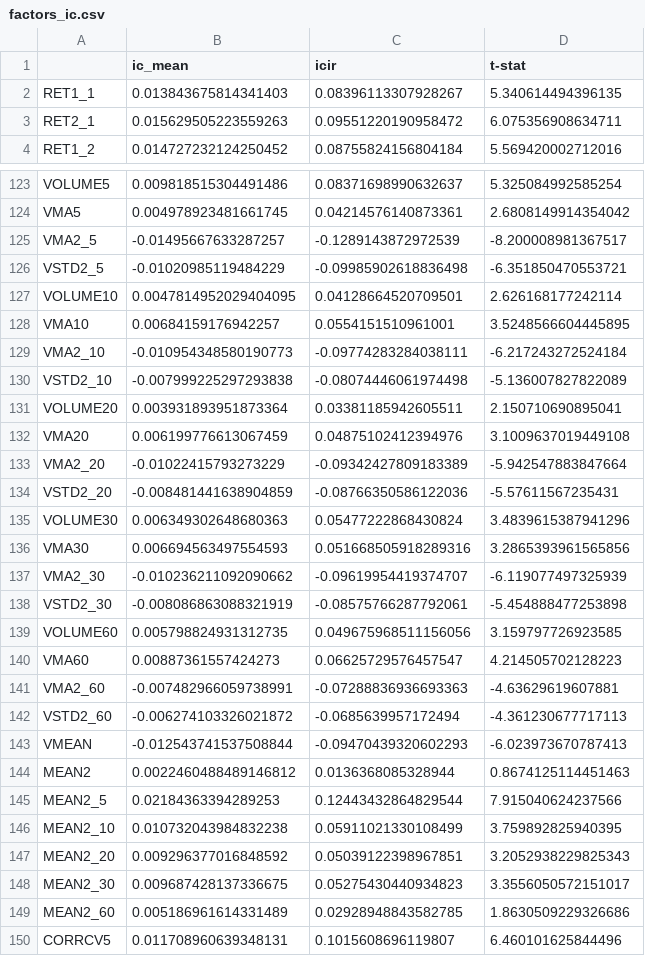
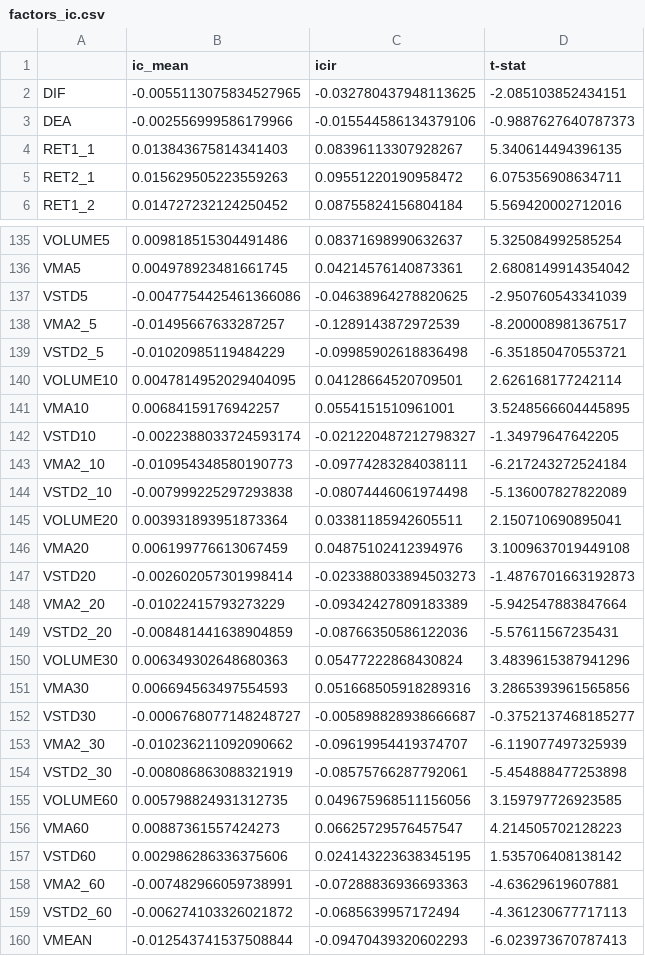
Before and after one commit to HaoningChen/scutquant, a CSV file: 技术因子测试/factors_ic.csv, drawn as a sheet; only a part is shown, gaps mark what is left out; the shorter side is filled out with more unchanged rows; the diff covers the shown part only.

```diff
--- a/技术因子测试/factors_ic.csv
+++ b/技术因子测试/factors_ic.csv
@@ -1,2 +1,4 @@
 ,ic_mean,icir,t-stat
+DIF,-0.0055113075834527965,-0.032780437948113625,-2.085103852434151
+DEA,-0.002556999586179966,-0.015544586134379106,-0.9887627640787373
 RET1_1,0.013843675814341403,0.08396113307928267,5.340614494396135
@@ -124,2 +136,3 @@ VOLUME5,0.009818515304491486,0.08371698990632637,5.325084992585254
 VMA5,0.004978923481661745,0.04214576140873361,2.6808149914354042
+VSTD5,-0.0047754425461366086,-0.04638964278820625,-2.950760543341039
 VMA2_5,-0.01495667633287257,-0.1289143872972539,-8.200008981367517
@@ -128,2 +141,3 @@ VOLUME10,0.0047814952029404095,0.04128664520709501,2.626168177242114
 VMA10,0.00684159176942257,0.0554151510961001,3.5248566604445895
+VSTD10,-0.0022388033724593174,-0.021220487212798327,-1.34979647642205
 VMA2_10,-0.010954348580190773,-0.09774283284038111,-6.217243272524184
@@ -132,2 +146,3 @@ VOLUME20,0.003931893951873364,0.03381185942605511,2.150710690895041
 VMA20,0.006199776613067459,0.04875102412394976,3.1009637019449108
+VSTD20,-0.002602057301998414,-0.023388033894503273,-1.4876701663192873
 VMA2_20,-0.01022415793273229,-0.09342427809183389,-5.942547883847664
@@ -136,2 +151,3 @@ VOLUME30,0.006349302648680363,0.05477222868430824,3.4839615387941296
 VMA30,0.006694563497554593,0.051668505918289316,3.2865393961565856
+VSTD30,-0.0006768077148248727,-0.005898828938666687,-0.3752137468185277
 VMA2_30,-0.010236211092090662,-0.09619954419374707,-6.119077497325939
@@ -140,2 +156,3 @@ VOLUME60,0.005798824931312735,0.049675968511156056,3.159797726923585
 VMA60,0.00887361557424273,0.06625729576457547,4.214505702128223
+VSTD60,0.002986286336375606,0.024143223638345195,1.535706408138142
 VMA2_60,-0.007482966059738991,-0.07288836936693363,-4.63629619607881
```
Also changed, not shown: 10 added rows elsewhere in this file, 2 other files.
